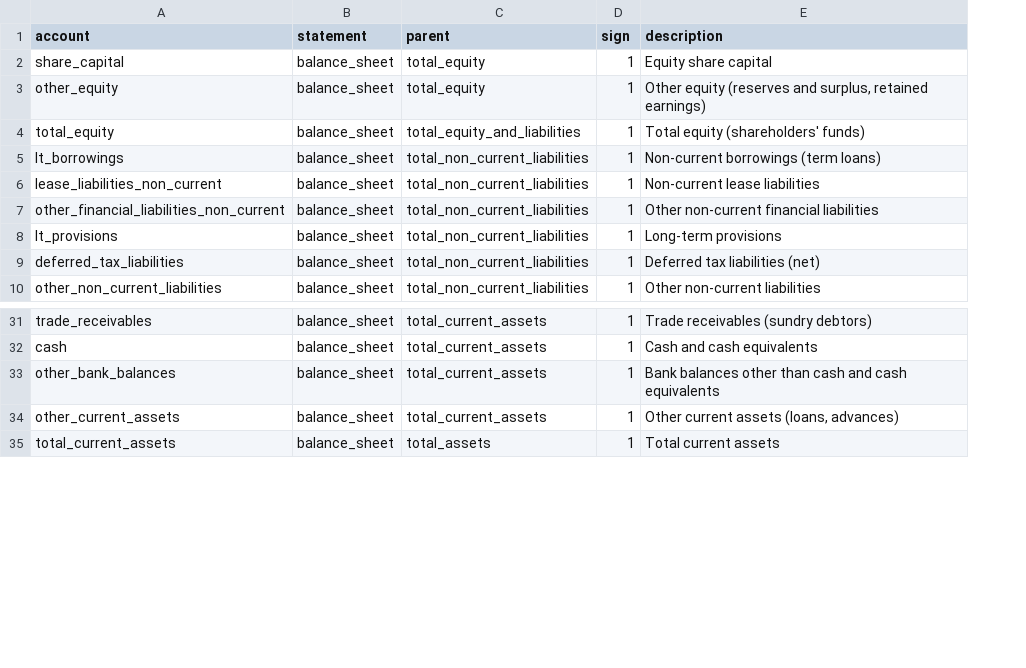
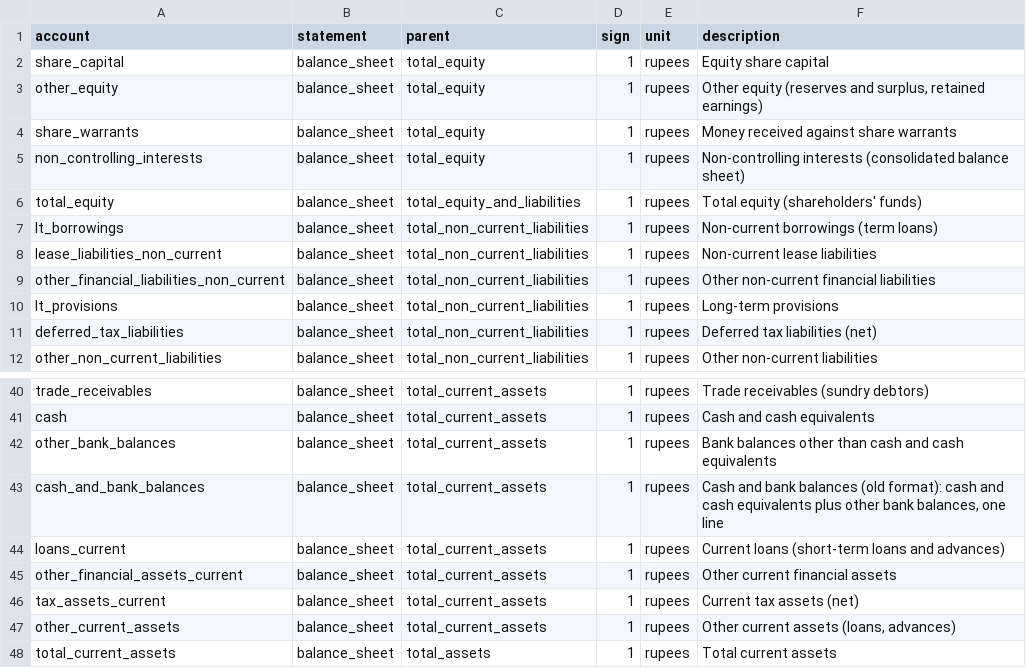
Before and after one commit to abhij1306/fin-analyst, a CSV file: templates/dictionary/schedule_iii.csv, drawn as a sheet; only a part is shown, gaps mark what is left out; addresses are those after the commit; the diff covers the shown part only; the diff names each change by its address in the sheet, - before the commit and + after, or states it on an @@ line.

```diff
--- a/templates/dictionary/schedule_iii.csv
+++ b/templates/dictionary/schedule_iii.csv
+column E (unit), rows 2-3: rupees | rupees; rows 6-12: all rupees; rows 40-42: all rupees; rows 47-48: rupees | rupees
+row 4: share_warrants | balance_sheet | total_equity | 1 | rupees | Money received against share warrants
+row 5: non_controlling_interests | balance_sheet | total_equity | 1 | rupees | Non-controlling interests (consolidated balance sheet)
+row 43: cash_and_bank_balances | balance_sheet | total_current_assets | 1 | rupees | Cash and bank balances (old format): cash and cash equivalents plus other bank balances, one line
+row 44: loans_current | balance_sheet | total_current_assets | 1 | rupees | Current loans (short-term loans and advances)
+row 45: other_financial_assets_current | balance_sheet | total_current_assets | 1 | rupees | Other current financial assets
+row 46: tax_assets_current | balance_sheet | total_current_assets | 1 | rupees | Current tax assets (net)
```
Also changed, not shown: 23 added rows and 15 edited cells elsewhere in this file, 22 other files.
